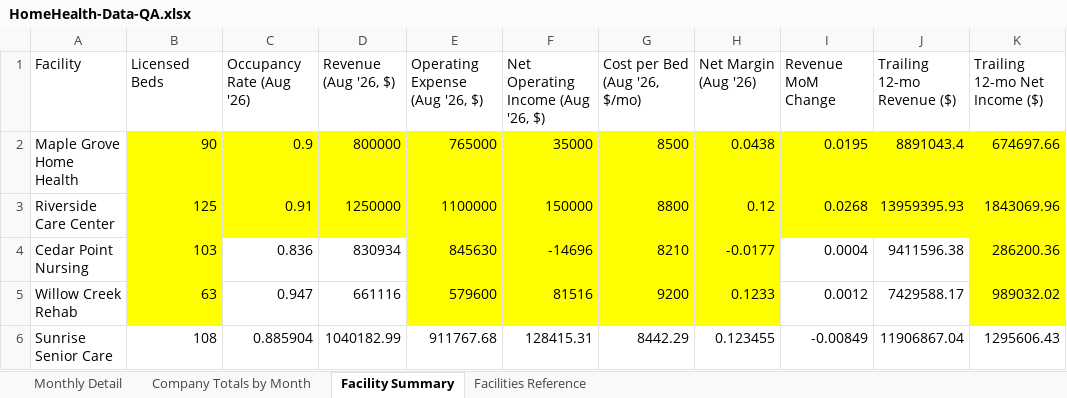
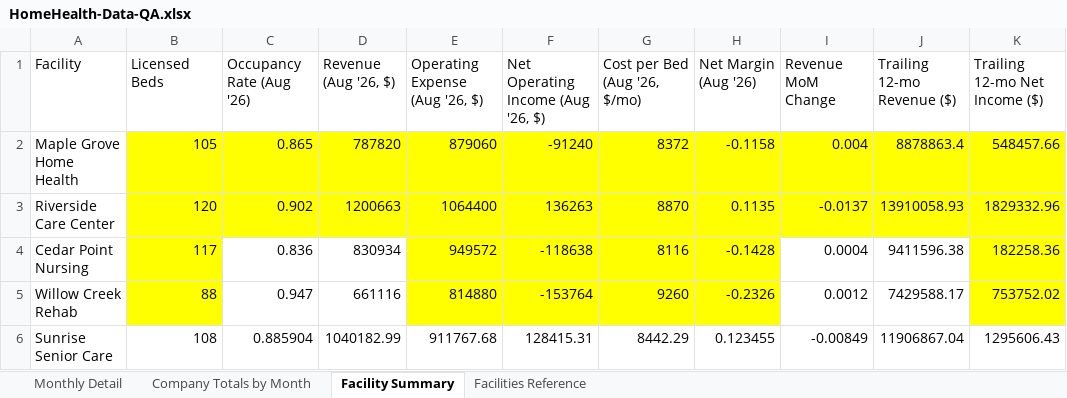
Before and after one commit to dkabbott604-ctrl/ShiftLeftIQ, an Excel workbook: qa-data/HomeHealth-Data-QA.xlsx, sheet Facility Summary, drawn as a sheet; values as stored, in another font and other column widths than the file's, no borders; the diff names each change by its address in the sheet, - before the commit and + after, or states it on an @@ line.

```diff
--- a/qa-data/HomeHealth-Data-QA.xlsx (sheet Facility Summary)
+++ b/qa-data/HomeHealth-Data-QA.xlsx (sheet Facility Summary)
-B2 (Licensed Beds): 90
+B2 (Licensed Beds): 105
-C2 (Occupancy Rate (Aug '26)): 0.9
+C2 (Occupancy Rate (Aug '26)): 0.865
-D2 (Revenue (Aug '26, $)): 800000
+D2 (Revenue (Aug '26, $)): 787820
-E2 (Operating Expense (Aug '26, $)): 765000
+E2 (Operating Expense (Aug '26, $)): 879060
-F2: 35000
+F2: -91240
-G2 (Cost per Bed (Aug '26, $/mo)): 8500
+G2 (Cost per Bed (Aug '26, $/mo)): 8372
-H2 (Net Margin (Aug '26)): 0.0438
+H2 (Net Margin (Aug '26)): -0.1158
-I2 (Revenue MoM Change): 0.0195
+I2 (Revenue MoM Change): 0.004
-J2 (Trailing 12-mo Revenue ($)): 8891043.4
+J2 (Trailing 12-mo Revenue ($)): 8878863.4
-K2 (Trailing 12-mo Net Income ($)): 674697.66
+K2 (Trailing 12-mo Net Income ($)): 548457.66
-B3 (Licensed Beds): 125
+B3 (Licensed Beds): 120
-C3 (Occupancy Rate (Aug '26)): 0.91
+C3 (Occupancy Rate (Aug '26)): 0.902
-D3 (Revenue (Aug '26, $)): 1250000
+D3 (Revenue (Aug '26, $)): 1200663
-E3 (Operating Expense (Aug '26, $)): 1100000
+E3 (Operating Expense (Aug '26, $)): 1064400
-F3: 150000
+F3: 136263
-G3 (Cost per Bed (Aug '26, $/mo)): 8800
+G3 (Cost per Bed (Aug '26, $/mo)): 8870
-H3 (Net Margin (Aug '26)): 0.12
+H3 (Net Margin (Aug '26)): 0.1135
-I3 (Revenue MoM Change): 0.0268
+I3 (Revenue MoM Change): -0.0137
-J3 (Trailing 12-mo Revenue ($)): 13959395.93
+J3 (Trailing 12-mo Revenue ($)): 13910058.93
-K3 (Trailing 12-mo Net Income ($)): 1843069.96
+K3 (Trailing 12-mo Net Income ($)): 1829332.96
-B4 (Licensed Beds): 103
+B4 (Licensed Beds): 117
-E4 (Operating Expense (Aug '26, $)): 845630
+E4 (Operating Expense (Aug '26, $)): 949572
-F4: -14696
+F4: -118638
-G4 (Cost per Bed (Aug '26, $/mo)): 8210
+G4 (Cost per Bed (Aug '26, $/mo)): 8116
-H4 (Net Margin (Aug '26)): -0.0177
+H4 (Net Margin (Aug '26)): -0.1428
-K4 (Trailing 12-mo Net Income ($)): 286200.36
+K4 (Trailing 12-mo Net Income ($)): 182258.36
-B5 (Licensed Beds): 63
+B5 (Licensed Beds): 88
-E5 (Operating Expense (Aug '26, $)): 579600
+E5 (Operating Expense (Aug '26, $)): 814880
-F5: 81516
+F5: -153764
-G5 (Cost per Bed (Aug '26, $/mo)): 9200
+G5 (Cost per Bed (Aug '26, $/mo)): 9260
-H5 (Net Margin (Aug '26)): 0.1233
+H5 (Net Margin (Aug '26)): -0.2326
-K5 (Trailing 12-mo Net Income ($)): 989032.02
+K5 (Trailing 12-mo Net Income ($)): 753752.02
```
Also changed, not shown: sheet Monthly Detail, sheet Company Totals by Month.
